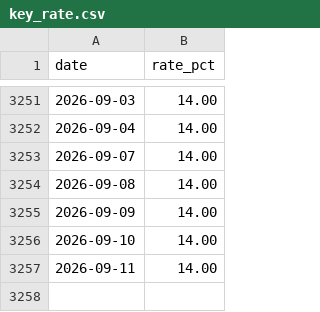
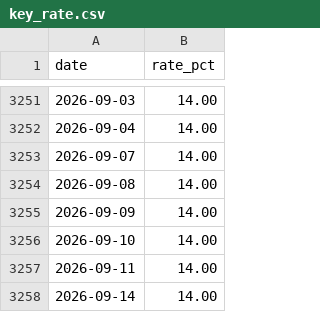
Before and after one commit to Ilyazykov/erp, a CSV file: data/key_rate.csv, drawn as a sheet; only a part is shown, gaps mark what is left out.

```diff
--- a/data/key_rate.csv
+++ b/data/key_rate.csv
@@ -3257 +3257,2 @@ date,rate_pct
 2026-09-11,14.00
+2026-09-14,14.00
```
Also changed, not shown: 2 other files.
